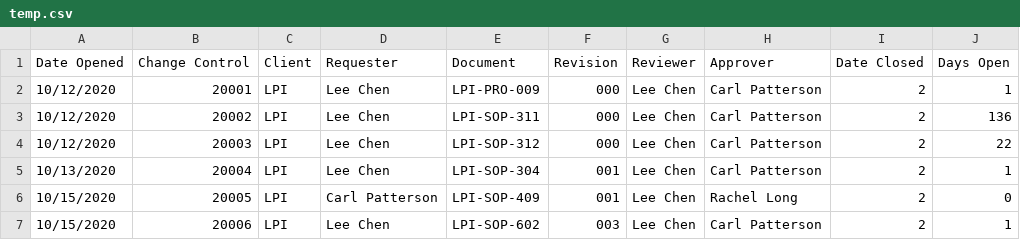
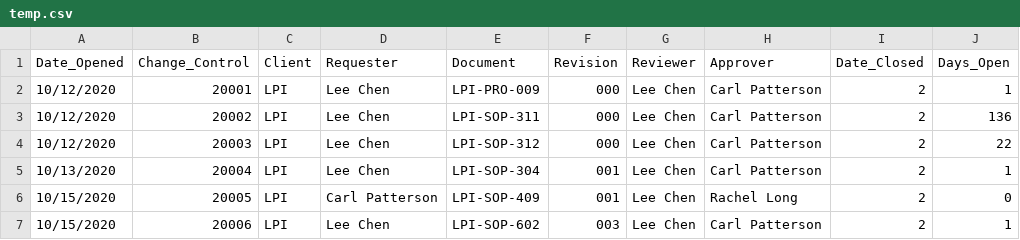
Before and after one commit to cpatterson71/Quality_Dashboard, a CSV file: temp.csv, drawn as a sheet; only a part is shown.

```diff
--- a/temp.csv
+++ b/temp.csv
@@ -1,2 +1,2 @@
-Date Opened,Change Control,Client,Requester,Document,Revision,Reviewer,Approver,Date Closed ,Days Open
+Date_Opened,Change_Control,Client,Requester,Document,Revision,Reviewer,Approver,Date_Closed ,Days_Open
 10/12/2020,20001,LPI,Lee Chen,LPI-PRO-009,000,Lee Chen,Carl Patterson,2,1
```
Also changed, not shown: 1 other file.
